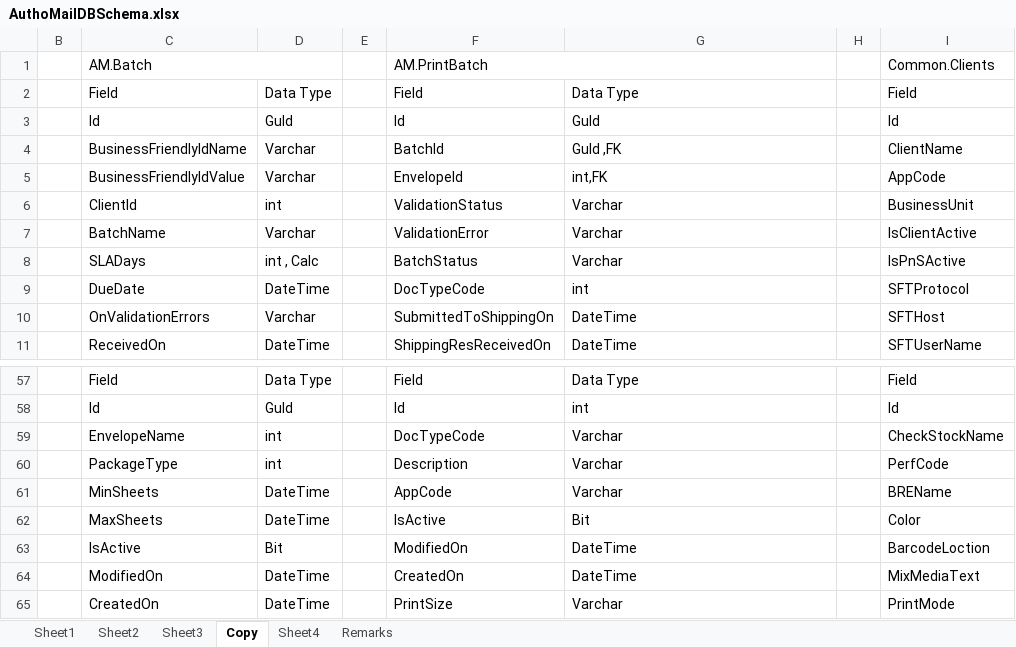
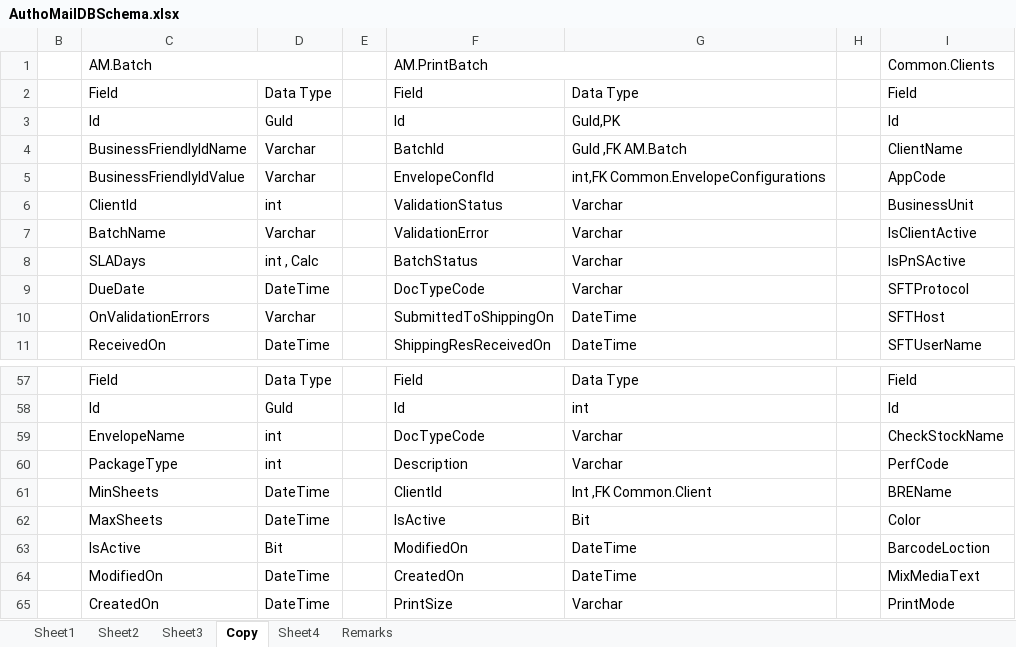
Before and after one commit to kaushikraj302000-glitch/AuthoMail-Cotality, an Excel workbook: docs/AuthoMailDBSchema.xlsx, sheet Copy, drawn as a sheet; only a part is shown, gaps mark what is left out; values as stored, in another font and other column widths than the file's, no cell formats; the diff names each change by its address in the sheet, - before the commit and + after, or states it on an @@ line.

Commit message:
Updated schema changes in excel and base script added of AuthoMail

```diff
--- a/docs/AuthoMailDBSchema.xlsx (sheet Copy)
+++ b/docs/AuthoMailDBSchema.xlsx (sheet Copy)
-G3: GuId
+G3: GuId,PK
-G4: GuId ,FK
+G4: GuId ,FK AM.Batch
-F5 (AM.PrintBatch): EnvelopeId
+F5 (AM.PrintBatch): EnvelopeConfId
-G5: int,FK
+G5: int,FK Common.EnvelopeConfigurations
-G9: int
+G9: Varchar
-F61 (AM.PrintBatch): AppCode
+F61 (AM.PrintBatch): ClientId
-G61: Varchar
+G61: Int ,FK Common.Client
```
Also changed, not shown: cell formats, 1 other file.
